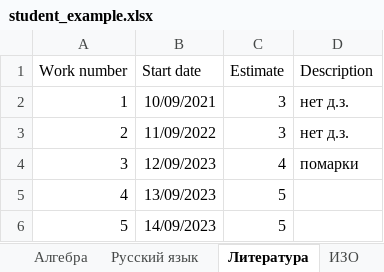
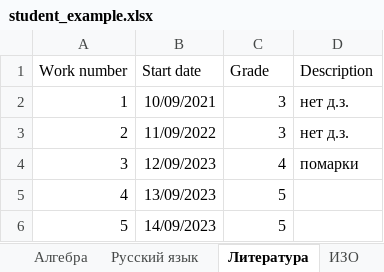
Before and after one commit to sirif/wcdi-school-backend, an Excel workbook: data/student_example.xlsx, sheet Литература, drawn as a sheet; values as stored, in another font and other column widths than the file's, no borders; the diff names each change by its address in the sheet, - before the commit and + after, or states it on an @@ line.

```diff
--- a/data/student_example.xlsx (sheet Литература)
+++ b/data/student_example.xlsx (sheet Литература)
-C1: Estimate
+C1: Grade
```
Also changed, not shown: sheet ИЗО, sheet student, sheet Русский язык, 11 other files.
